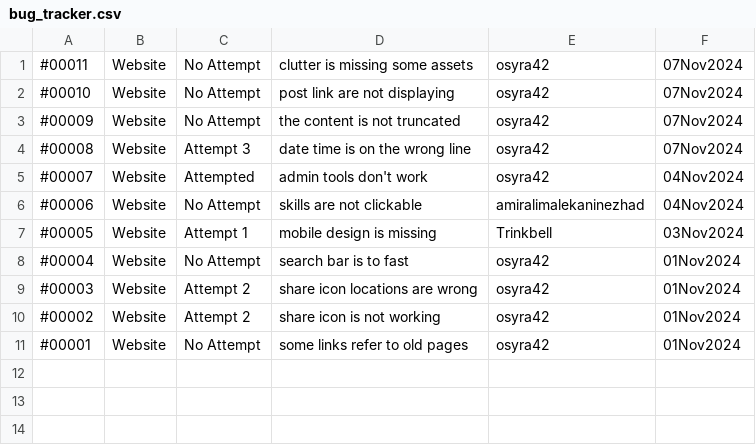
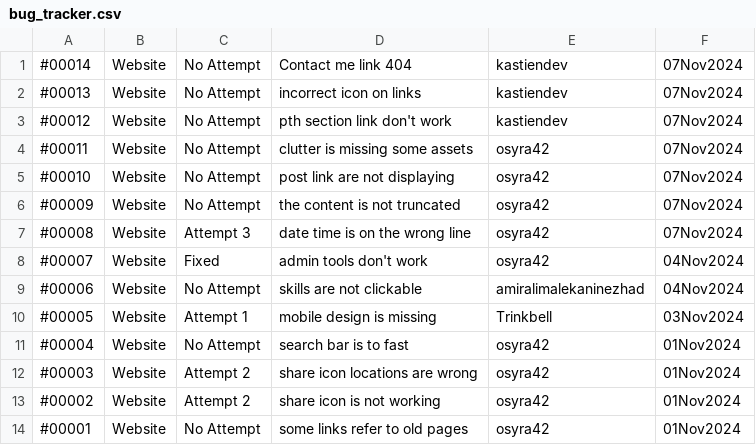
Before and after one commit to osyra42/osyra42.github.io, a CSV file: assets/bug_tracker.csv, drawn as a sheet; addresses are those after the commit; the diff names each change by its address in the sheet, - before the commit and + after, or states it on an @@ line.

Commit message:
added to bug tracker

```diff
--- a/assets/bug_tracker.csv
+++ b/assets/bug_tracker.csv
+row 1: #00014 | Website | No Attempt | Contact me link 404 | kastiendev | 07Nov2024
+row 2: #00013 | Website | No Attempt | incorrect icon on links | kastiendev | 07Nov2024
+row 3: #00012 | Website | No Attempt | pth section link don't work | kastiendev | 07Nov2024
-C8: Attempted
+C8: Fixed
```
